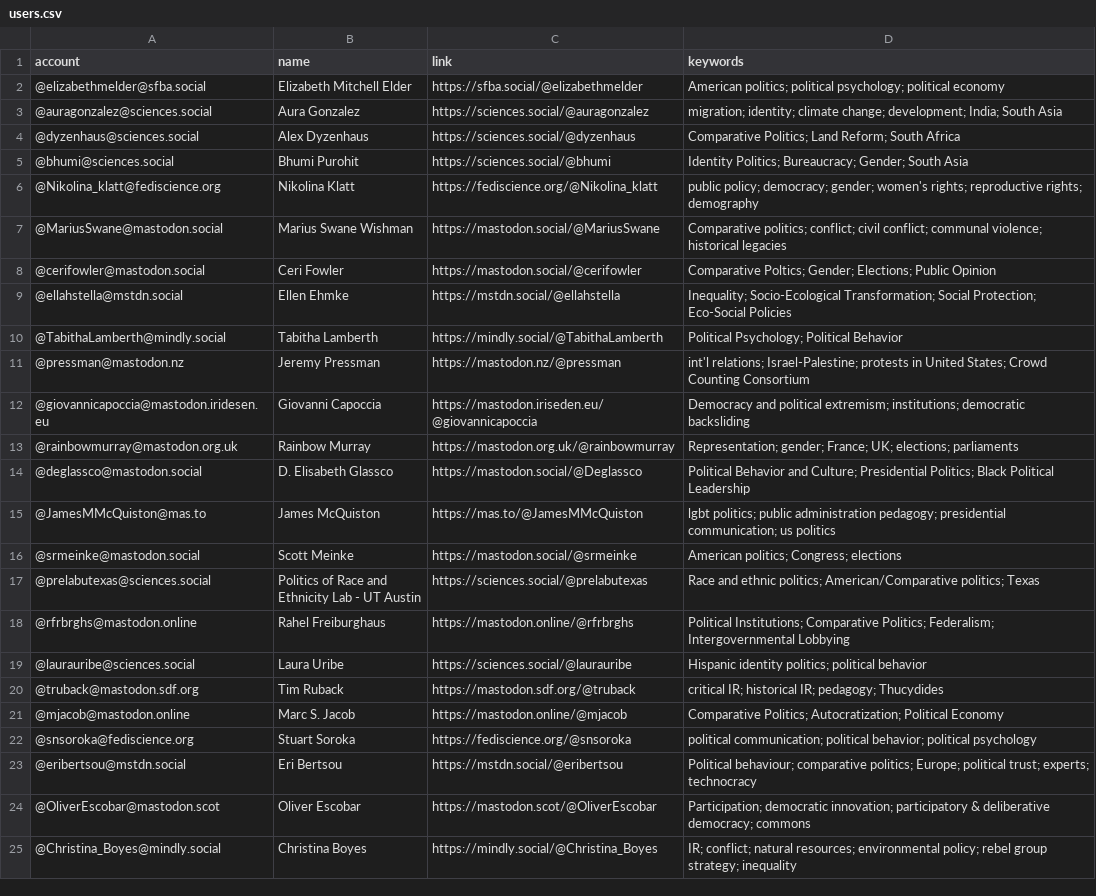
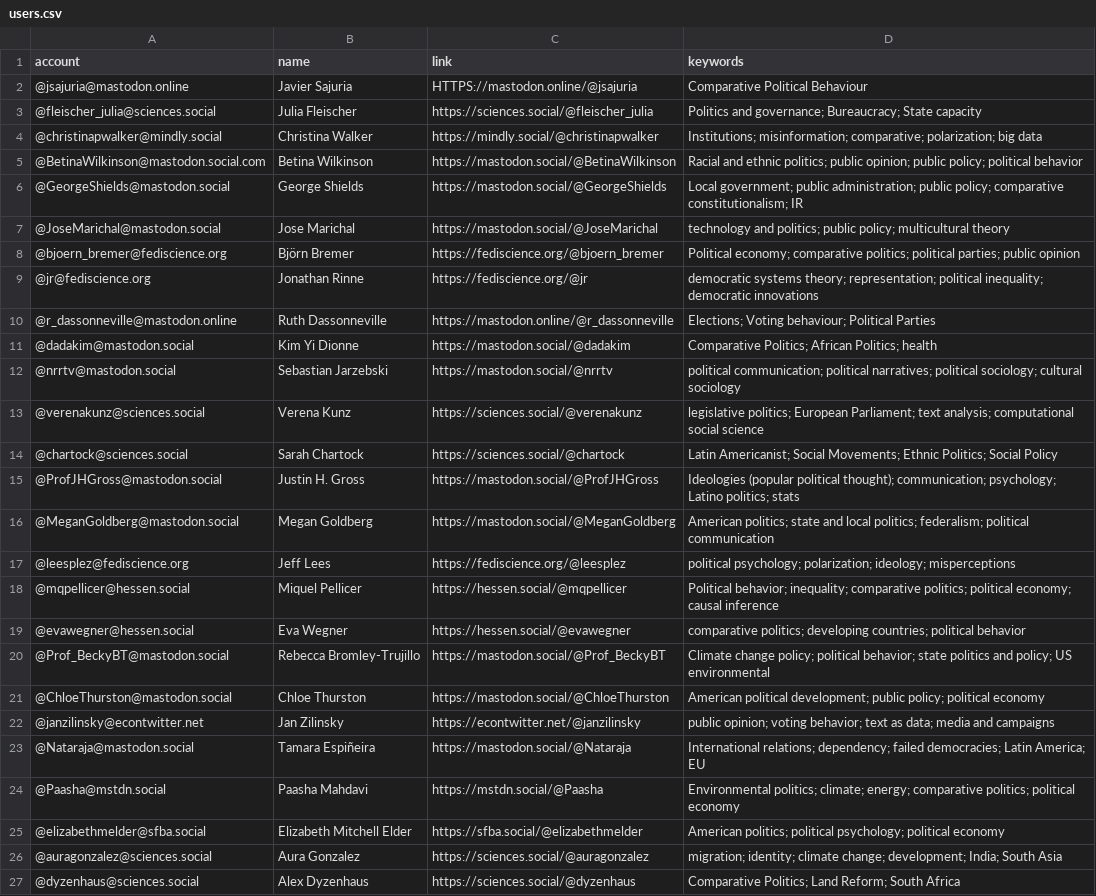
Before and after one commit to brentonpeterson/Mastodon-PoliScientists, a CSV file: resources/users.csv, drawn as a sheet; only a part is shown; the shorter side is filled out with more unchanged rows; the diff names each change by its address in the sheet, - before the commit and + after, or states it on an @@ line.

Commit message:
Add files via upload
update list

```diff
--- a/resources/users.csv
+++ b/resources/users.csv
+row 2: @jsajuria@mastodon.online | Javier Sajuria | HTTPS://mastodon.online/@jsajuria | Comparative Political Behaviour
+row 3: @fleischer_julia@sciences.social | Julia Fleischer | https://sciences.social/@fleischer_julia | Politics and governance; Bureaucracy; State capacity
+row 4: @christinapwalker@mindly.social | Christina Walker | https://mindly.social/@christinapwalker | Institutions; misinformation; comparative; polarization; big data
+row 5: @BetinaWilkinson@mastodon.social.com | Betina Wilkinson | https://mastodon.social/@BetinaWilkinson | Racial and ethnic politics; public opinion; public policy; political behavior
+row 6: @GeorgeShields@mastodon.social | George Shields | https://mastodon.social/@GeorgeShields | Local government; public administration; public policy; comparative constitutionalism; IR
+row 7: @JoseMarichal@mastodon.social | Jose Marichal | https://mastodon.social/@JoseMarichal | technology and politics; public policy; multicultural theory
+row 8: @bjoern_bremer@fediscience.org | Björn Bremer | https://fediscience.org/@bjoern_bremer | Political economy; comparative politics; political parties; public opinion
+row 9: @jr@fediscience.org | Jonathan Rinne | https://fediscience.org/@jr | democratic systems theory; representation; political inequality; democratic innovations
+row 10: @r_dassonneville@mastodon.online | Ruth Dassonneville | https://mastodon.online/@r_dassonneville | Elections; Voting behaviour; Political Parties
+row 11: @dadakim@mastodon.social | Kim Yi Dionne | https://mastodon.social/@dadakim | Comparative Politics; African Politics; health
+row 12: @nrrtv@mastodon.social | Sebastian Jarzebski | https://mastodon.social/@nrrtv | political communication; political narratives; political sociology; cultural sociology
+row 13: @verenakunz@sciences.social | Verena Kunz | https://sciences.social/@verenakunz | legislative politics; European Parliament; text analysis; computational social science
+row 14: @chartock@sciences.social | Sarah Chartock | https://sciences.social/@chartock | Latin Americanist; Social Movements; Ethnic Politics; Social Policy
+row 15: @ProfJHGross@mastodon.social | Justin H. Gross | https://mastodon.social/@ProfJHGross | Ideologies (popular political thought); communication; psychology; Latino politics; stats
+row 16: @MeganGoldberg@mastodon.social | Megan Goldberg | https://mastodon.social/@MeganGoldberg | American politics; state and local politics; federalism; political communication
+row 17: @leesplez@fediscience.org | Jeff Lees | https://fediscience.org/@leesplez | political psychology; polarization; ideology; misperceptions
+row 18: @mqpellicer@hessen.social | Miquel Pellicer | https://hessen.social/@mqpellicer | Political behavior; inequality; comparative politics; political economy; causal inference
+row 19: @evawegner@hessen.social | Eva Wegner | https://hessen.social/@evawegner | comparative politics; developing countries; political behavior
+row 20: @Prof_BeckyBT@mastodon.social | Rebecca Bromley-Trujillo | https://mastodon.social/@Prof_BeckyBT | Climate change policy; political behavior; state politics and policy; US environmental
+row 21: @ChloeThurston@mastodon.social | Chloe Thurston | https://mastodon.social/@ChloeThurston | American political development; public policy; political economy
+row 22: @janzilinsky@econtwitter.net | Jan Zilinsky | https://econtwitter.net/@janzilinsky | public opinion; voting behavior; text as data; media and campaigns
+row 23: @Nataraja@mastodon.social | Tamara Espiñeira | https://mastodon.social/@Nataraja | International relations; dependency; failed democracies; Latin America; EU
+row 24: @Paasha@mstdn.social | Paasha Mahdavi | https://mstdn.social/@Paasha | Environmental politics; climate; energy; comparative politics; political economy
```
